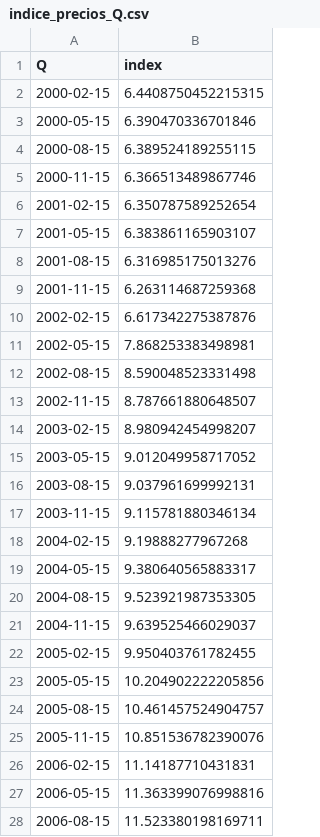
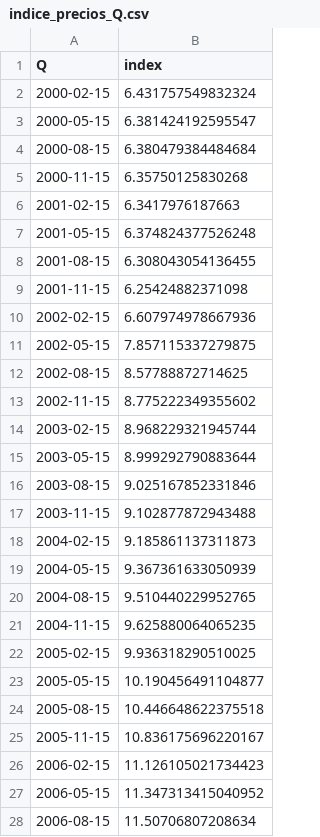
Before and after one commit to matuteiglesias/IPC-Argentina, a CSV file: data/info/indice_precios_Q.csv, drawn as a sheet; only a part is shown; the diff covers the shown part only.

```diff
--- a/data/info/indice_precios_Q.csv
+++ b/data/info/indice_precios_Q.csv
@@ -1,28 +1,28 @@
 Q,index
-2000-02-15,6.4408750452215315
-2000-05-15,6.390470336701846
-2000-08-15,6.389524189255115
-2000-11-15,6.366513489867746
-2001-02-15,6.350787589252654
-2001-05-15,6.383861165903107
-2001-08-15,6.316985175013276
-2001-11-15,6.263114687259368
-2002-02-15,6.617342275387876
-2002-05-15,7.868253383498981
-2002-08-15,8.590048523331498
-2002-11-15,8.787661880648507
-2003-02-15,8.980942454998207
-2003-05-15,9.012049958717052
-2003-08-15,9.037961699992131
-2003-11-15,9.115781880346134
-2004-02-15,9.19888277967268
-2004-05-15,9.380640565883317
-2004-08-15,9.523921987353305
-2004-11-15,9.639525466029037
-2005-02-15,9.950403761782455
-2005-05-15,10.204902222205856
-2005-08-15,10.461457524904757
-2005-11-15,10.851536782390076
-2006-02-15,11.14187710431831
-2006-05-15,11.363399076998816
-2006-08-15,11.523380198169711
+2000-02-15,6.431757549832324
+2000-05-15,6.381424192595547
+2000-08-15,6.380479384484684
+2000-11-15,6.35750125830268
+2001-02-15,6.3417976187663
+2001-05-15,6.374824377526248
+2001-08-15,6.308043054136455
+2001-11-15,6.25424882371098
+2002-02-15,6.607974978667936
+2002-05-15,7.857115337279875
+2002-08-15,8.57788872714625
+2002-11-15,8.775222349355602
+2003-02-15,8.968229321945744
+2003-05-15,8.999292790883644
+2003-08-15,9.025167852331846
+2003-11-15,9.102877872943488
+2004-02-15,9.185861137311873
+2004-05-15,9.367361633050939
+2004-08-15,9.510440229952765
+2004-11-15,9.625880064065235
+2005-02-15,9.936318290510025
+2005-05-15,10.190456491104877
+2005-08-15,10.446648622375518
+2005-11-15,10.836175696220167
+2006-02-15,11.126105021734423
+2006-05-15,11.347313415040952
+2006-08-15,11.50706807208634
```
Also changed, not shown: 1 added row and 71 edited cells elsewhere in this file, data/info/indice_precios_M.csv, data/info/indice_precios_d.csv, 2 other files.
